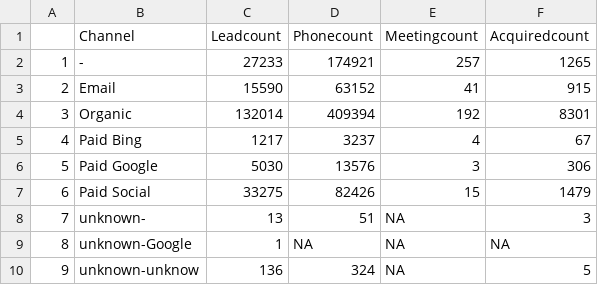
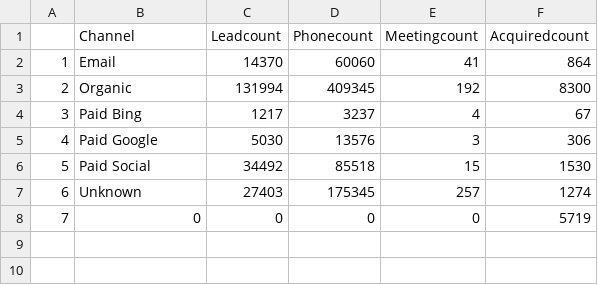
Before and after one commit to sourabh080892/mgmt5200_zillow, a CSV file: code/FinalData.csv, drawn as a sheet; removed rows and columns are numbered as before the commit, all else as after; the diff names each change by its address in the sheet, - before the commit and + after, or states it on an @@ line.

Commit message:
first touch attribution to table

```diff
--- a/code/FinalData.csv
+++ b/code/FinalData.csv
-row 2: 1 | - | 27233 | 174921 | 257 | 1265
@@ column A renumbered between rows 2 and 6 @@
-C2 (Leadcount): 15590
+C2 (Leadcount): 14370
-D2 (Phonecount): 63152
+D2 (Phonecount): 60060
-F2 (Acquiredcount): 915
+F2 (Acquiredcount): 864
-C3 (Leadcount): 132014
+C3 (Leadcount): 131994
-D3 (Phonecount): 409394
+D3 (Phonecount): 409345
-F3 (Acquiredcount): 8301
+F3 (Acquiredcount): 8300
-C6 (Leadcount): 33275
+C6 (Leadcount): 34492
-D6 (Phonecount): 82426
+D6 (Phonecount): 85518
-F6 (Acquiredcount): 1479
+F6 (Acquiredcount): 1530
-row 8: 7 | unknown- | 13 | 51 | NA | 3
-row 9: 8 | unknown-Google | 1 | NA | NA | NA
-row 10: 9 | unknown-unknow | 136 | 324 | NA | 5
+row 7: 6 | Unknown | 27403 | 175345 | 257 | 1274
+row 8: 7 | 0 | 0 | 0 | 0 | 5719
```
Also changed, not shown: 3 other files.
